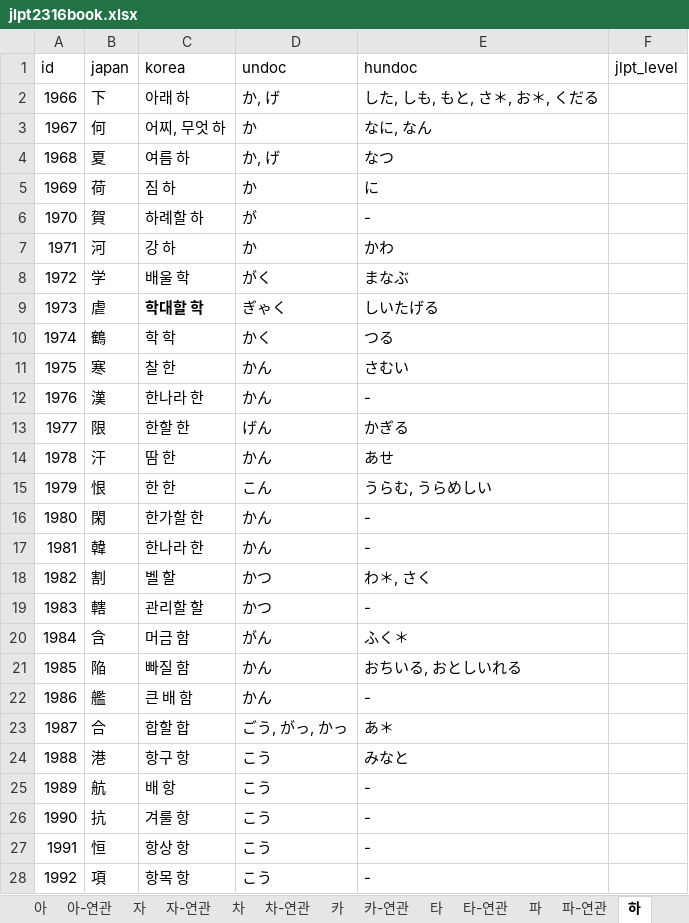
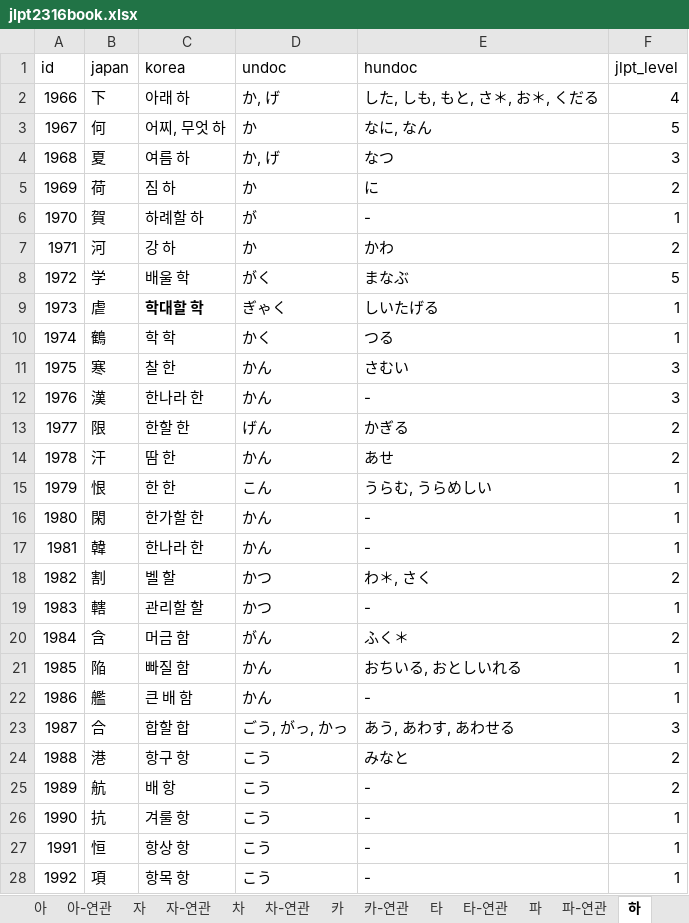
Before and after one commit to wonjongseo/toeic-voca, an Excel workbook: public/jlpt2316book.xlsx, sheet 하, drawn as a sheet; only a part is shown; values as stored, in another font and other column widths than the file's, no borders; charts and pictures not drawn; the diff covers the shown part only; the diff names each change by its address in the sheet, - before the commit and + after, or states it on an @@ line.

```diff
--- a/public/jlpt2316book.xlsx (sheet 하)
+++ b/public/jlpt2316book.xlsx (sheet 하)
-F2 (jlpt_level): (empty)
+F2 (jlpt_level): 4
-F3 (jlpt_level): (empty)
+F3 (jlpt_level): 5
-F4 (jlpt_level): (empty)
+F4 (jlpt_level): 3
-F5 (jlpt_level): (empty)
+F5 (jlpt_level): 2
-F6 (jlpt_level): (empty)
+F6 (jlpt_level): 1
-F7 (jlpt_level): (empty)
+F7 (jlpt_level): 2
-F8 (jlpt_level): (empty)
+F8 (jlpt_level): 5
-F9:F10 (jlpt_level): (empty)
+F9:F10 (jlpt_level): 1
-F11:F12 (jlpt_level): (empty)
+F11:F12 (jlpt_level): 3
-F13:F14 (jlpt_level): (empty)
+F13:F14 (jlpt_level): 2
-F15:F17 (jlpt_level): (empty)
+F15:F17 (jlpt_level): 1
-F18 (jlpt_level): (empty)
+F18 (jlpt_level): 2
-F19 (jlpt_level): (empty)
+F19 (jlpt_level): 1
-F20 (jlpt_level): (empty)
+F20 (jlpt_level): 2
-F21:F22 (jlpt_level): (empty)
+F21:F22 (jlpt_level): 1
-E23 (hundoc): あ＊
+E23 (hundoc): あう, あわす, あわせる
-F23 (jlpt_level): (empty)
+F23 (jlpt_level): 3
-F24:F25 (jlpt_level): (empty)
+F24:F25 (jlpt_level): 2
-F26:F28 (jlpt_level): (empty)
+F26:F28 (jlpt_level): 1
```
Also changed, not shown: 146 edited cells elsewhere in this sheet, sheet 자-연관, sheet 사, sheet 바, sheet 라, sheet 아, sheet 가-연관, 1 more sheet, public/n2345.xlsx, 5 other files.
